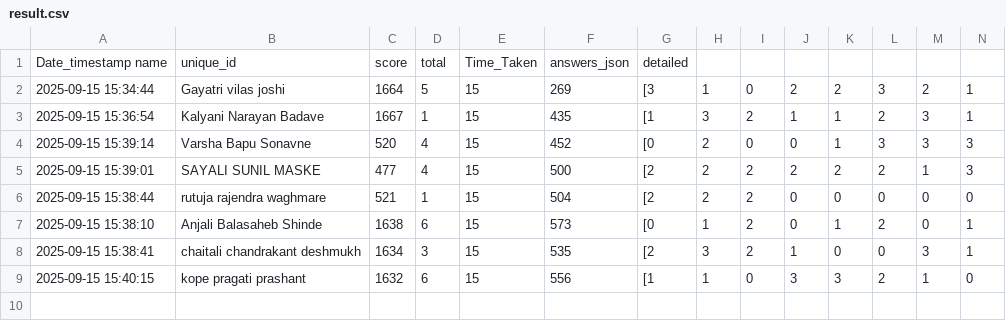
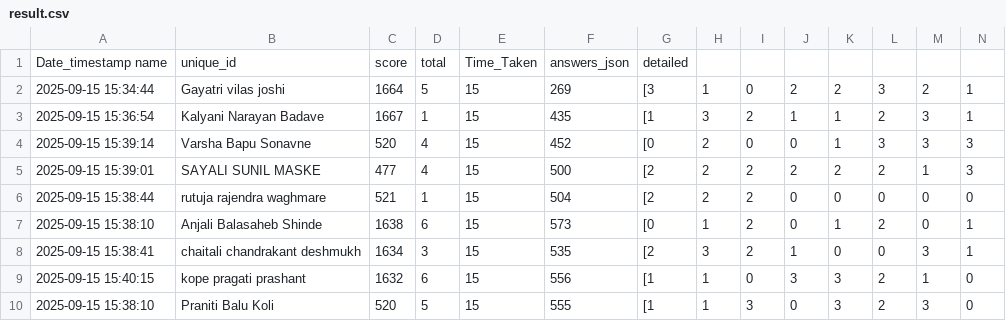
Before and after one commit to molesuraj08/OLYMPUS-RESULT, a CSV file: result.csv, drawn as a sheet; only a part is shown; rows hold the shown columns only; the diff names each change by its address in the sheet, - before the commit and + after, or states it on an @@ line.

Commit message:
Update results for Praniti Balu Koli

```diff
--- a/result.csv
+++ b/result.csv
+row 10: 2025-09-15 15:38:10 | Praniti Balu Koli | 520 | 5 | 15 | 555 | [1 | 1 | 3 | 0 | 3 | 2 | 3 | 0
```
